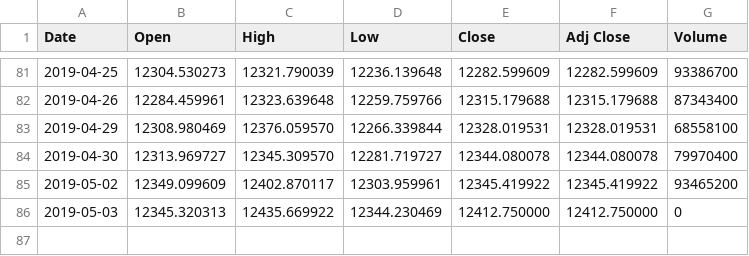
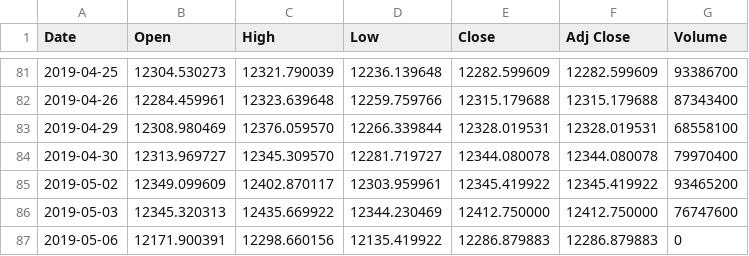
Before and after one commit to spispes/tesorflor-dax-prediction, a CSV file: daten/predict.csv, drawn as a sheet; only a part is shown, gaps mark what is left out.

Commit message:
Trainer implemented and tested. Predictor no ready

```diff
--- a/daten/predict.csv
+++ b/daten/predict.csv
@@ -85,2 +85,3 @@ Date,Open,High,Low,Close,Adj Close,Volume
 2019-05-02,12349.099609,12402.870117,12303.959961,12345.419922,12345.419922,93465200
-2019-05-03,12345.320313,12435.669922,12344.230469,12412.750000,12412.750000,0
+2019-05-03,12345.320313,12435.669922,12344.230469,12412.750000,12412.750000,76747600
+2019-05-06,12171.900391,12298.660156,12135.419922,12286.879883,12286.879883,0
```
Also changed, not shown: daten/predict.csv_modified.csv, 33 other files.
